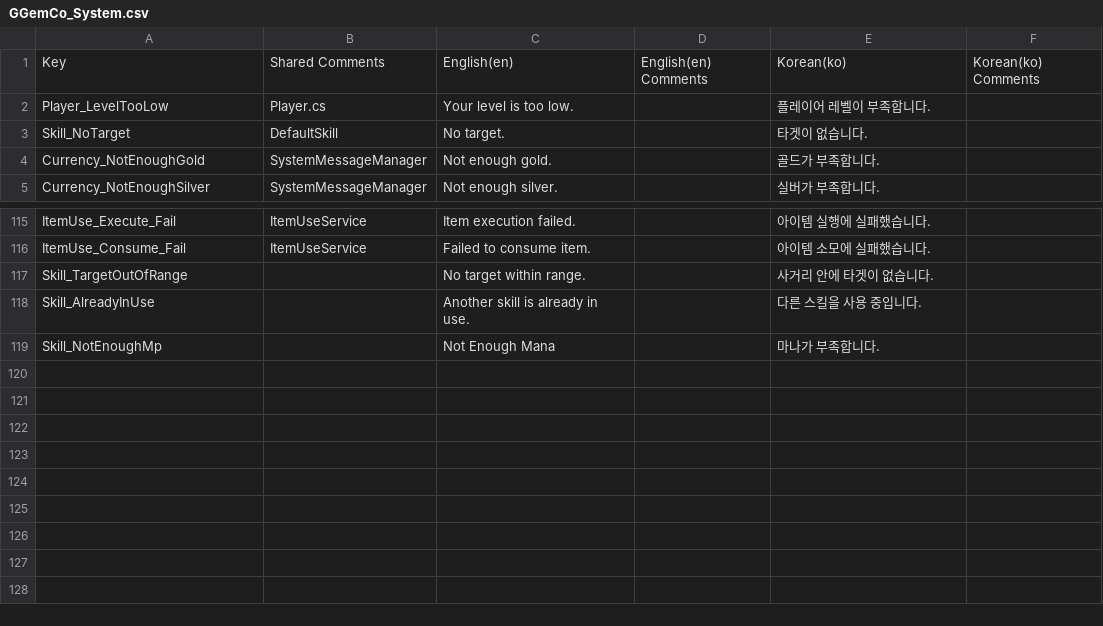
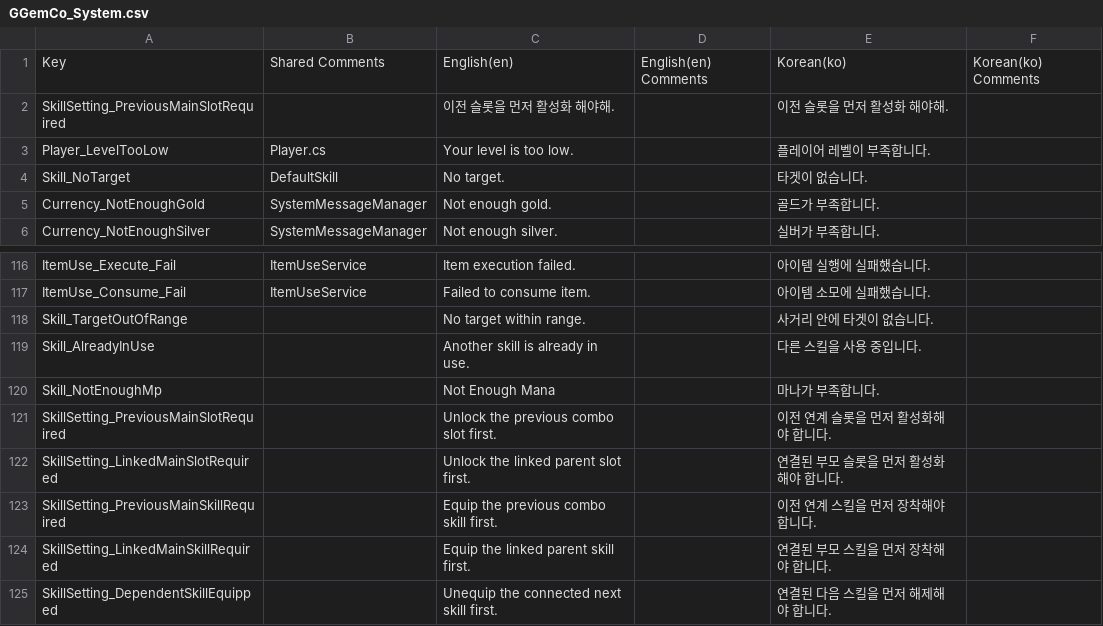
Before and after one commit to GGemCo/unity-package-2d-core, a CSV file: Samples~/Localization/Csv/GGemCo_System.csv, drawn as a sheet; only a part is shown, gaps mark what is left out.

Commit message:
fix(skill-combo): 연계 스킬 슬롯 장착 조건 보완
한글 설명:
- 이전 메인 스킬이 장착된 경우에만 다음 연계 스킬을 장착하도록 제한했습니다.
- 콤보 그래프에 연결된 부모 스킬이 있어야 마무리 스킬을 장착하도록 보완했습니다.
- 연결된 자식 스킬이 남아 있는 부모 슬롯의 해제와 이동을 차단했습니다.
- 빈 슬롯을 건너뛴 저장 데이터가 런타임 연계기로 승격되지 않도록 트리 생성을 보완했습니다.
- 슬롯 장착 제한 안내를 위한 한국어 및 영어 로컬라이제이션을 추가했습니다.

English description:
- Requires the previous main skill before equipping the next combo skill.
- Requires the linked parent skill before equipping a finisher skill.
- Prevents removing or moving a parent slot while dependent skills remain equipped.
- Prevents saved slots after a gap from being promoted into the runtime combo chain.
- Adds Korean and English localization for slot dependency messages.

```diff
--- a/Samples~/Localization/Csv/GGemCo_System.csv
+++ b/Samples~/Localization/Csv/GGemCo_System.csv
@@ -1,2 +1,3 @@
 Key,Shared Comments,English(en),English(en) Comments,Korean(ko),Korean(ko) Comments
+"SkillSetting_PreviousMainSlotRequired","","이전 슬롯을 먼저 활성화 해야해.","","이전 슬롯을 먼저 활성화 해야해.",""
 "Player_LevelTooLow","Player.cs","Your level is too low.","","플레이어 레벨이 부족합니다.",""
@@ -119 +120,6 @@ Key,Shared Comments,English(en),English(en) Comments,Korean(ko),Korean(ko) Comme
 "Skill_NotEnoughMp","","Not Enough Mana","","마나가 부족합니다.",""
+"SkillSetting_PreviousMainSlotRequired","","Unlock the previous combo slot first.","","이전 연계 슬롯을 먼저 활성화해야 합니다.",""
+"SkillSetting_LinkedMainSlotRequired","","Unlock the linked parent slot first.","","연결된 부모 슬롯을 먼저 활성화해야 합니다.",""
+"SkillSetting_PreviousMainSkillRequired","","Equip the previous combo skill first.","","이전 연계 스킬을 먼저 장착해야 합니다.",""
+"SkillSetting_LinkedMainSkillRequired","","Equip the linked parent skill first.","","연결된 부모 스킬을 먼저 장착해야 합니다.",""
+"SkillSetting_DependentSkillEquipped","","Unequip the connected next skill first.","","연결된 다음 스킬을 먼저 해제해야 합니다.",""
```
Also changed, not shown: 3 other files.
